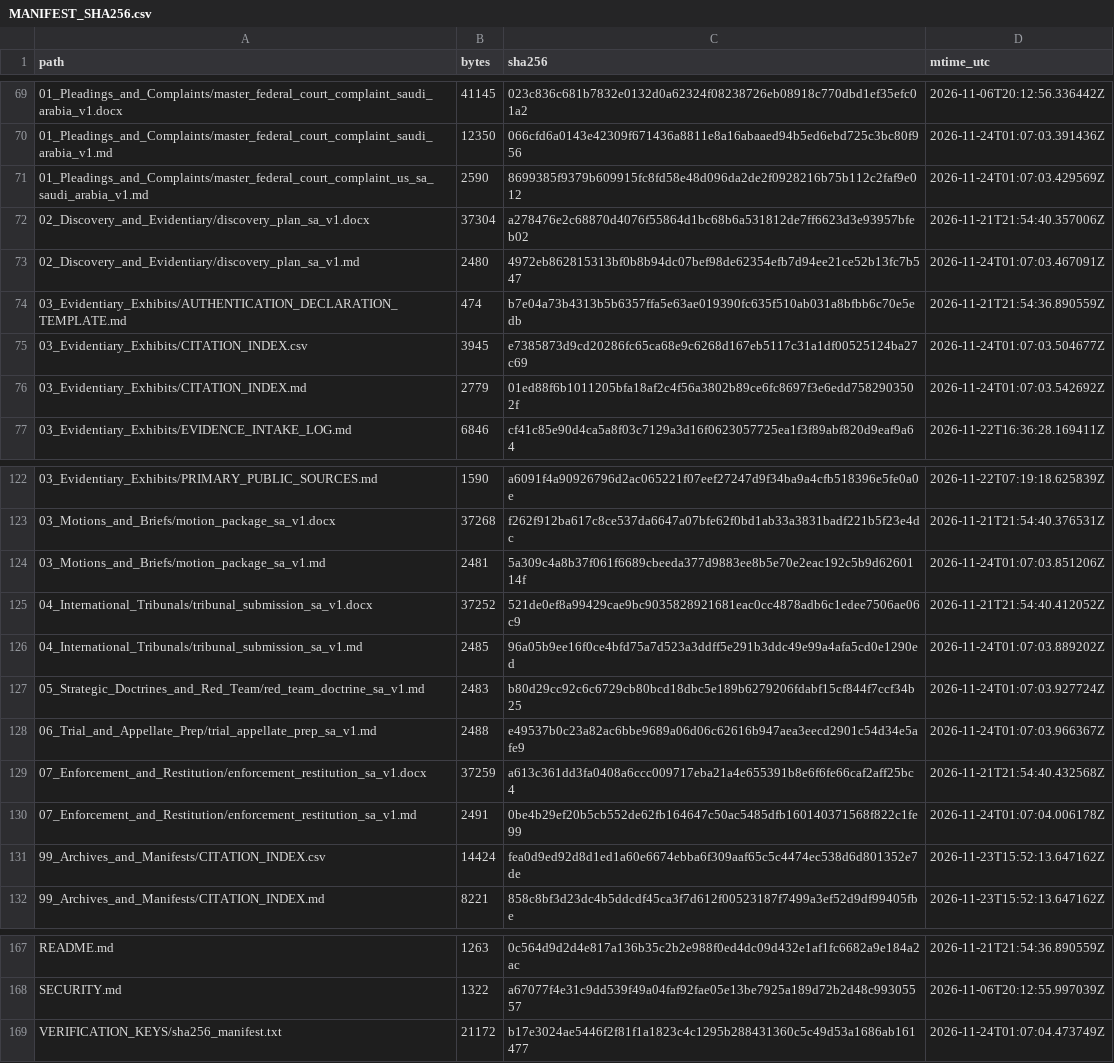
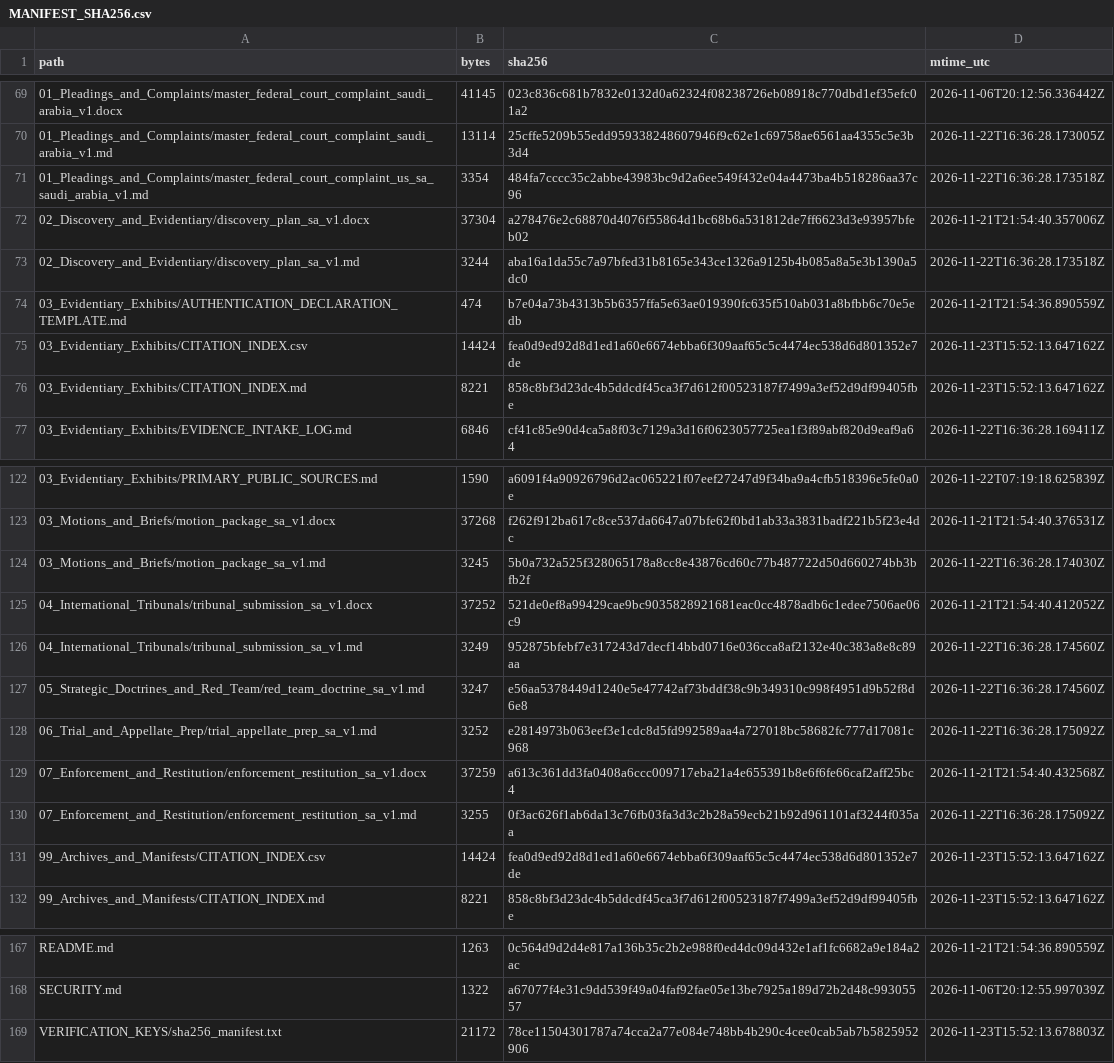
Before and after one commit to GlobalRestitutionAlliance/asia-us-sa-saudi-arabia-master-litigation, a CSV file: 99_Archives_and_Manifests/MANIFEST_SHA256.csv, drawn as a sheet; only a part is shown, gaps mark what is left out; the diff covers the shown part only.

```diff
--- a/99_Archives_and_Manifests/MANIFEST_SHA256.csv
+++ b/99_Archives_and_Manifests/MANIFEST_SHA256.csv
@@ -69,9 +69,9 @@ path,bytes,sha256,mtime_utc
 01_Pleadings_and_Complaints/master_federal_court_complaint_saudi_arabia_v1.docx,41145,023c836c681b7832e0132d0a62324f08238726eb08918c770dbd1ef35efc01a2,2026-11-06T20:12:56.336442Z
-01_Pleadings_and_Complaints/master_federal_court_complaint_saudi_arabia_v1.md,12350,066cfd6a0143e42309f671436a8811e8a16abaaed94b5ed6ebd725c3bc80f956,2026-11-24T01:07:03.391436Z
-01_Pleadings_and_Complaints/master_federal_court_complaint_us_sa_saudi_arabia_v1.md,2590,8699385f9379b609915fc8fd58e48d096da2de2f0928216b75b112c2faf9e012,2026-11-24T01:07:03.429569Z
+01_Pleadings_and_Complaints/master_federal_court_complaint_saudi_arabia_v1.md,13114,25cffe5209b55edd959338248607946f9c62e1c69758ae6561aa4355c5e3b3d4,2026-11-22T16:36:28.173005Z
+01_Pleadings_and_Complaints/master_federal_court_complaint_us_sa_saudi_arabia_v1.md,3354,484fa7cccc35c2abbe43983bc9d2a6ee549f432e04a4473ba4b518286aa37c96,2026-11-22T16:36:28.173518Z
 02_Discovery_and_Evidentiary/discovery_plan_sa_v1.docx,37304,a278476e2c68870d4076f55864d1bc68b6a531812de7ff6623d3e93957bfeb02,2026-11-21T21:54:40.357006Z
-02_Discovery_and_Evidentiary/discovery_plan_sa_v1.md,2480,4972eb862815313bf0b8b94dc07bef98de62354efb7d94ee21ce52b13fc7b547,2026-11-24T01:07:03.467091Z
+02_Discovery_and_Evidentiary/discovery_plan_sa_v1.md,3244,aba16a1da55c7a97bfed31b8165e343ce1326a9125b4b085a8a5e3b1390a5dc0,2026-11-22T16:36:28.173518Z
 03_Evidentiary_Exhibits/AUTHENTICATION_DECLARATION_TEMPLATE.md,474,b7e04a73b4313b5b6357ffa5e63ae019390fc635f510ab031a8bfbb6c70e5edb,2026-11-21T21:54:36.890559Z
-03_Evidentiary_Exhibits/CITATION_INDEX.csv,3945,e7385873d9cd20286fc65ca68e9c6268d167eb5117c31a1df00525124ba27c69,2026-11-24T01:07:03.504677Z
-03_Evidentiary_Exhibits/CITATION_INDEX.md,2779,01ed88f6b1011205bfa18af2c4f56a3802b89ce6fc8697f3e6edd7582903502f,2026-11-24T01:07:03.542692Z
+03_Evidentiary_Exhibits/CITATION_INDEX.csv,14424,fea0d9ed92d8d1ed1a60e6674ebba6f309aaf65c5c4474ec538d6d801352e7de,2026-11-23T15:52:13.647162Z
+03_Evidentiary_Exhibits/CITATION_INDEX.md,8221,858c8bf3d23dc4b5ddcdf45ca3f7d612f00523187f7499a3ef52d9df99405fbe,2026-11-23T15:52:13.647162Z
 03_Evidentiary_Exhibits/EVIDENCE_INTAKE_LOG.md,6846,cf41c85e90d4ca5a8f03c7129a3d16f0623057725ea1f3f89abf820d9eaf9a64,2026-11-22T16:36:28.169411Z
@@ -123,9 +123,9 @@ path,bytes,sha256,mtime_utc
 03_Motions_and_Briefs/motion_package_sa_v1.docx,37268,f262f912ba617c8ce537da6647a07bfe62f0bd1ab33a3831badf221b5f23e4dc,2026-11-21T21:54:40.376531Z
-03_Motions_and_Briefs/motion_package_sa_v1.md,2481,5a309c4a8b37f061f6689cbeeda377d9883ee8b5e70e2eac192c5b9d6260114f,2026-11-24T01:07:03.851206Z
+03_Motions_and_Briefs/motion_package_sa_v1.md,3245,5b0a732a525f328065178a8cc8e43876cd60c77b487722d50d660274bb3bfb2f,2026-11-22T16:36:28.174030Z
 04_International_Tribunals/tribunal_submission_sa_v1.docx,37252,521de0ef8a99429cae9bc9035828921681eac0cc4878adb6c1edee7506ae06c9,2026-11-21T21:54:40.412052Z
-04_International_Tribunals/tribunal_submission_sa_v1.md,2485,96a05b9ee16f0ce4bfd75a7d523a3ddff5e291b3ddc49e99a4afa5cd0e1290ed,2026-11-24T01:07:03.889202Z
-05_Strategic_Doctrines_and_Red_Team/red_team_doctrine_sa_v1.md,2483,b80d29cc92c6c6729cb80bcd18dbc5e189b6279206fdabf15cf844f7ccf34b25,2026-11-24T01:07:03.927724Z
-06_Trial_and_Appellate_Prep/trial_appellate_prep_sa_v1.md,2488,e49537b0c23a82ac6bbe9689a06d06c62616b947aea3eecd2901c54d34e5afe9,2026-11-24T01:07:03.966367Z
+04_International_Tribunals/tribunal_submission_sa_v1.md,3249,952875bfebf7e317243d7decf14bbd0716e036cca8af2132e40c383a8e8c89aa,2026-11-22T16:36:28.174560Z
+05_Strategic_Doctrines_and_Red_Team/red_team_doctrine_sa_v1.md,3247,e56aa5378449d1240e5e47742af73bddf38c9b349310c998f4951d9b52f8d6e8,2026-11-22T16:36:28.174560Z
+06_Trial_and_Appellate_Prep/trial_appellate_prep_sa_v1.md,3252,e2814973b063eef3e1cdc8d5fd992589aa4a727018bc58682fc777d17081c968,2026-11-22T16:36:28.175092Z
 07_Enforcement_and_Restitution/enforcement_restitution_sa_v1.docx,37259,a613c361dd3fa0408a6ccc009717eba21a4e655391b8e6f6fe66caf2aff25bc4,2026-11-21T21:54:40.432568Z
-07_Enforcement_and_Restitution/enforcement_restitution_sa_v1.md,2491,0be4b29ef20b5cb552de62fb164647c50ac5485dfb160140371568f822c1fe99,2026-11-24T01:07:04.006178Z
+07_Enforcement_and_Restitution/enforcement_restitution_sa_v1.md,3255,0f3ac626f1ab6da13c76fb03fa3d3c2b28a59ecb21b92d961101af3244f035aa,2026-11-22T16:36:28.175092Z
 99_Archives_and_Manifests/CITATION_INDEX.csv,14424,fea0d9ed92d8d1ed1a60e6674ebba6f309aaf65c5c4474ec538d6d801352e7de,2026-11-23T15:52:13.647162Z
@@ -168,2 +168,2 @@ README.md,1263,0c564d9d2d4e817a136b35c2b2e988f0ed4dc09d432e1af1fc6682a9e184a2ac,
 SECURITY.md,1322,a67077f4e31c9dd539f49a04faf92fae05e13be7925a189d72b2d48c99305557,2026-11-06T20:12:55.997039Z
-VERIFICATION_KEYS/sha256_manifest.txt,21172,b17e3024ae5446f2f81f1a1823c4c1295b288431360c5c49d53a1686ab161477,2026-11-24T01:07:04.473749Z
+VERIFICATION_KEYS/sha256_manifest.txt,21172,78ce11504301787a74cca2a77e084e748bb4b290c4cee0cab5ab7b5825952906,2026-11-23T15:52:13.678803Z
```
Also changed, not shown: 33 edited cells elsewhere in this file, 00_Master_Knowledge_Base/Master_Saudi_Arabia_Restitution_Crosswalk_Matrix.csv, 21 other files.
